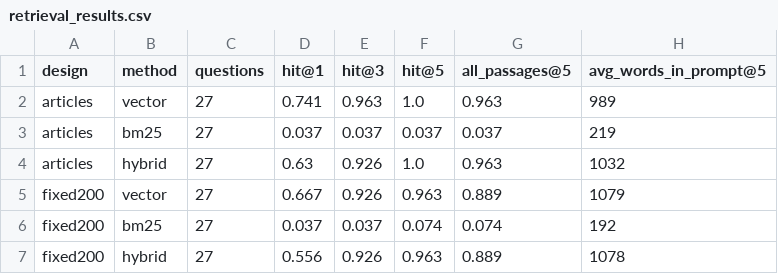
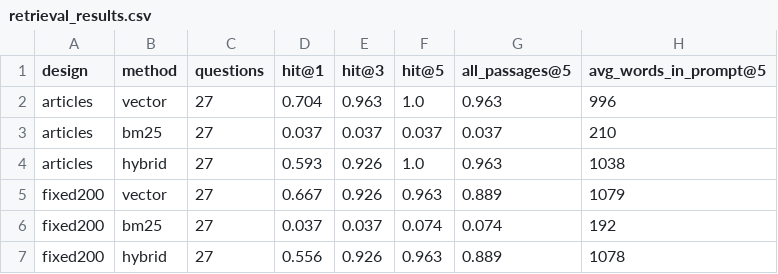
Before and after one commit to ami232/daiist-assignment-3, a CSV file: eval/retrieval_results.csv, drawn as a sheet.

```diff
--- a/eval/retrieval_results.csv
+++ b/eval/retrieval_results.csv
@@ -1,5 +1,5 @@
 design,method,questions,hit@1,hit@3,hit@5,all_passages@5,avg_words_in_prompt@5
-articles,vector,27,0.741,0.963,1.0,0.963,989
-articles,bm25,27,0.037,0.037,0.037,0.037,219
-articles,hybrid,27,0.63,0.926,1.0,0.963,1032
+articles,vector,27,0.704,0.963,1.0,0.963,996
+articles,bm25,27,0.037,0.037,0.037,0.037,210
+articles,hybrid,27,0.593,0.926,1.0,0.963,1038
 fixed200,vector,27,0.667,0.926,0.963,0.889,1079
```
Also changed, not shown: 5 other files.
